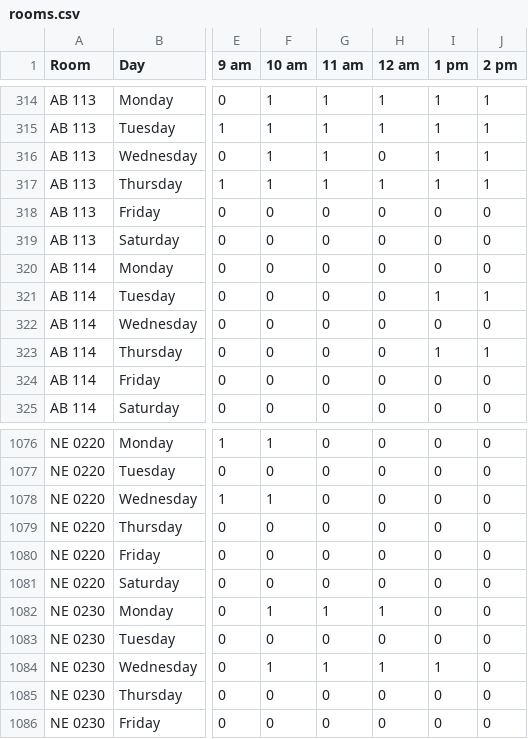
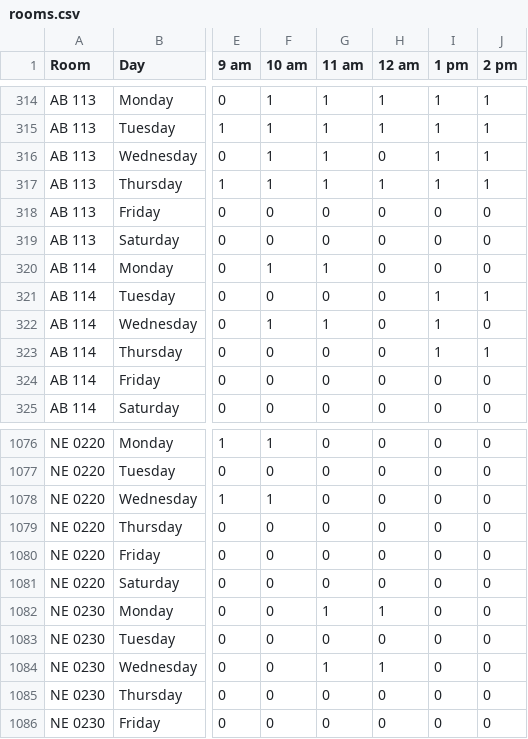
Before and after one commit to jjreyn47/SideProject, a CSV file: rooms.csv, drawn as a sheet; only a part is shown, gaps mark what is left out; the diff names each change by its address in the sheet, - before the commit and + after, or states it on an @@ line.

```diff
--- a/rooms.csv
+++ b/rooms.csv
-F320 (10 am): 0
+F320 (10 am): 1
-G320 (11 am): 0
+G320 (11 am): 1
-F322 (10 am): 0
+F322 (10 am): 1
-G322 (11 am): 0
+G322 (11 am): 1
-I322 (1 pm): 0
+I322 (1 pm): 1
-F1082 (10 am): 1
+F1082 (10 am): 0
-F1084 (10 am): 1
+F1084 (10 am): 0
-I1084 (1 pm): 1
+I1084 (1 pm): 0
```
Also changed, not shown: 9 other files.
